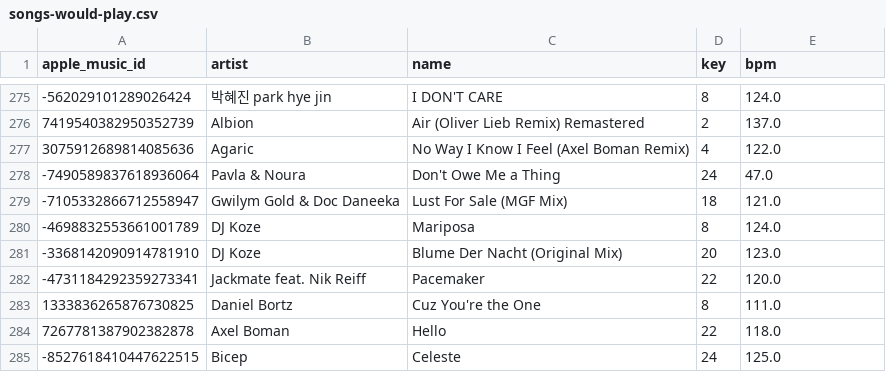
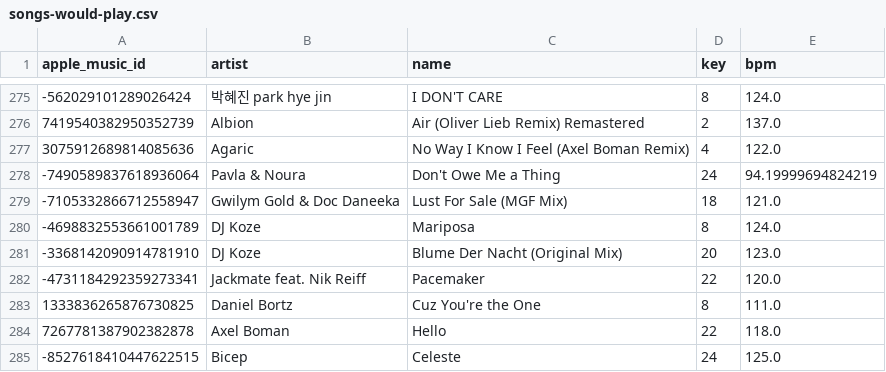
Before and after one commit to ArloL/music-stuff, a CSV file: songs-would-play.csv, drawn as a sheet; only a part is shown, gaps mark what is left out.

Commit message:
would

```diff
--- a/songs-would-play.csv
+++ b/songs-would-play.csv
@@ -277,3 +277,3 @@ apple_music_id,artist,name,key,bpm
 3075912689814085636,Agaric,No Way I Know I Feel (Axel Boman Remix),4,122.0
--7490589837618936064,Pavla & Noura,Don't Owe Me a Thing,24,47.0
+-7490589837618936064,Pavla & Noura,Don't Owe Me a Thing,24,94.19999694824219
 -7105332866712558947,Gwilym Gold & Doc Daneeka,Lust For Sale (MGF Mix),18,121.0
```
